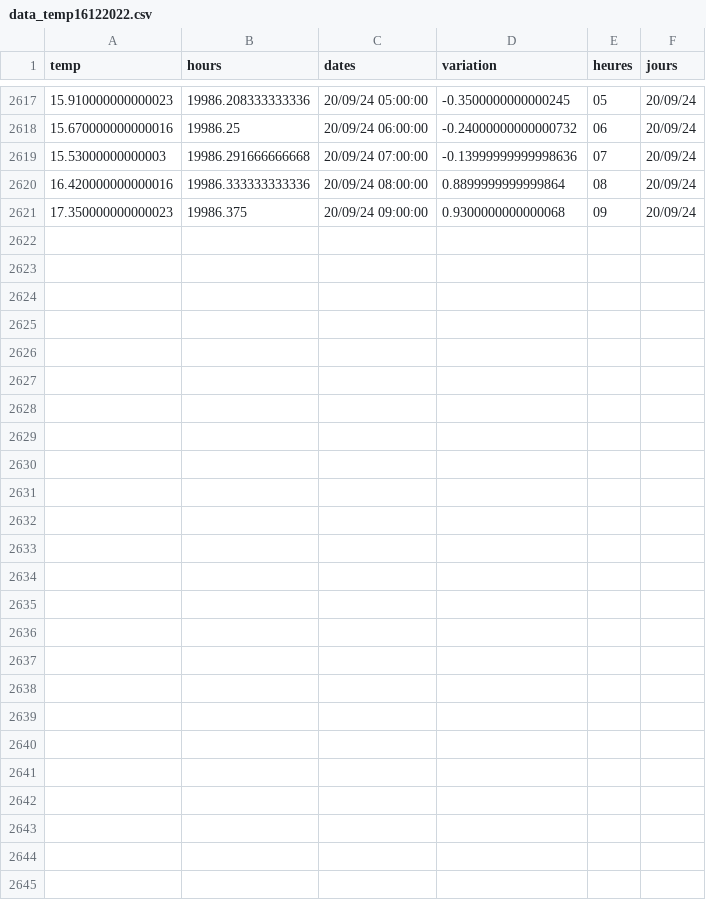
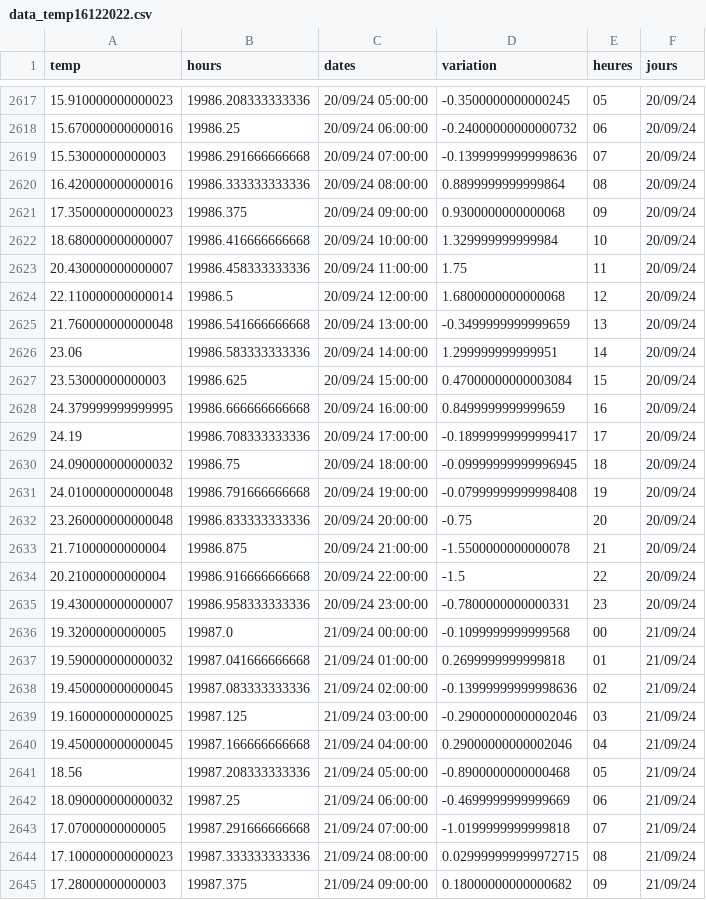
Before and after one commit to jdavid54/jupyter_notebooks, a CSV file: data_temp16122022.csv, drawn as a sheet; only a part is shown, gaps mark what is left out; the diff covers the shown part only.

```diff
--- a/data_temp16122022.csv
+++ b/data_temp16122022.csv
@@ -2621 +2621,25 @@ temp,hours,dates,variation,heures,jours
 17.350000000000023,19986.375,20/09/24 09:00:00,0.9300000000000068,09,20/09/24
+18.680000000000007,19986.416666666668,20/09/24 10:00:00,1.329999999999984,10,20/09/24
+20.430000000000007,19986.458333333336,20/09/24 11:00:00,1.75,11,20/09/24
+22.110000000000014,19986.5,20/09/24 12:00:00,1.6800000000000068,12,20/09/24
+21.760000000000048,19986.541666666668,20/09/24 13:00:00,-0.3499999999999659,13,20/09/24
+23.06,19986.583333333336,20/09/24 14:00:00,1.299999999999951,14,20/09/24
+23.53000000000003,19986.625,20/09/24 15:00:00,0.47000000000003084,15,20/09/24
+24.379999999999995,19986.666666666668,20/09/24 16:00:00,0.8499999999999659,16,20/09/24
+24.19,19986.708333333336,20/09/24 17:00:00,-0.18999999999999417,17,20/09/24
+24.090000000000032,19986.75,20/09/24 18:00:00,-0.09999999999996945,18,20/09/24
+24.010000000000048,19986.791666666668,20/09/24 19:00:00,-0.07999999999998408,19,20/09/24
+23.260000000000048,19986.833333333336,20/09/24 20:00:00,-0.75,20,20/09/24
+21.71000000000004,19986.875,20/09/24 21:00:00,-1.5500000000000078,21,20/09/24
+20.21000000000004,19986.916666666668,20/09/24 22:00:00,-1.5,22,20/09/24
+19.430000000000007,19986.958333333336,20/09/24 23:00:00,-0.7800000000000331,23,20/09/24
+19.32000000000005,19987.0,21/09/24 00:00:00,-0.1099999999999568,00,21/09/24
+19.590000000000032,19987.041666666668,21/09/24 01:00:00,0.2699999999999818,01,21/09/24
+19.450000000000045,19987.083333333336,21/09/24 02:00:00,-0.13999999999998636,02,21/09/24
+19.160000000000025,19987.125,21/09/24 03:00:00,-0.29000000000002046,03,21/09/24
+19.450000000000045,19987.166666666668,21/09/24 04:00:00,0.29000000000002046,04,21/09/24
+18.56,19987.208333333336,21/09/24 05:00:00,-0.8900000000000468,05,21/09/24
+18.090000000000032,19987.25,21/09/24 06:00:00,-0.4699999999999669,06,21/09/24
+17.07000000000005,19987.291666666668,21/09/24 07:00:00,-1.0199999999999818,07,21/09/24
+17.100000000000023,19987.333333333336,21/09/24 08:00:00,0.029999999999972715,08,21/09/24
+17.28000000000003,19987.375,21/09/24 09:00:00,0.18000000000000682,09,21/09/24
```
Also changed, not shown: 7 edited cells elsewhere in this file, demain.csv, df_grp.csv, 8 other files.
